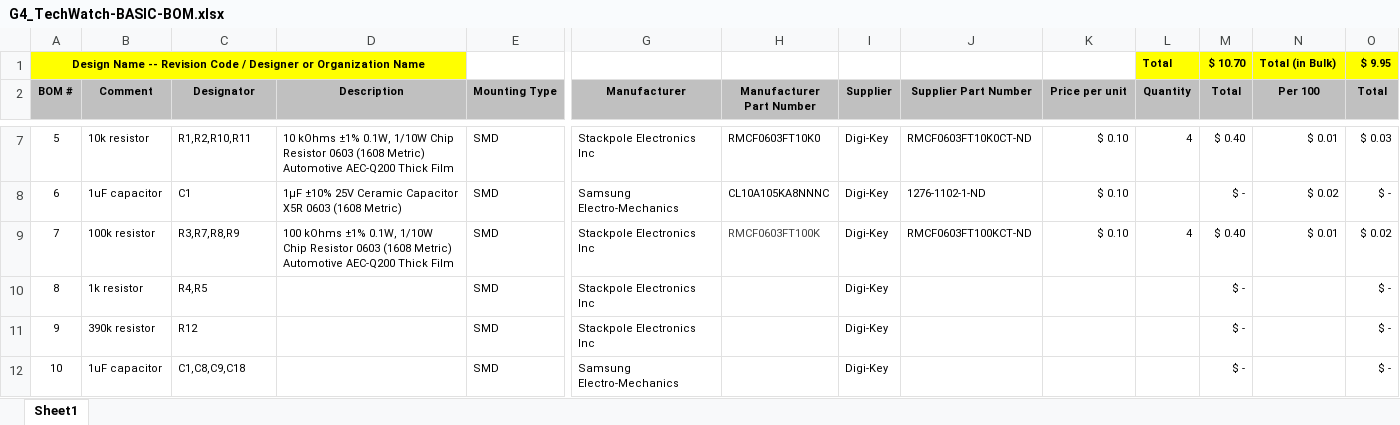
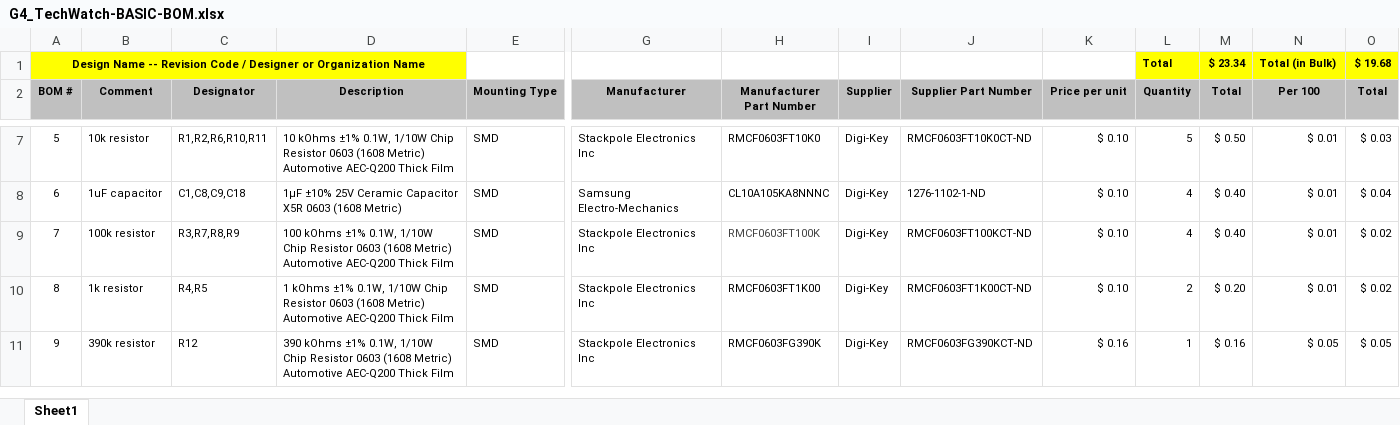
Before and after one commit to bmirvish/G4_TechWatch, an Excel workbook: Hardware/Basic/G4_TechWatch-BASIC-BOM.xlsx, sheet Sheet1, drawn as a sheet; only a part is shown, gaps mark what is left out; values as stored, in another font and other column widths than the file's, no borders; removed rows and columns are numbered as before the commit, all else as after; rows hold the shown columns only; the diff covers the shown part only; the diff names each change by its address in the sheet, - before the commit and + after, or states it on an @@ line.

```diff
--- a/Hardware/Basic/G4_TechWatch-BASIC-BOM.xlsx (sheet Sheet1)
+++ b/Hardware/Basic/G4_TechWatch-BASIC-BOM.xlsx (sheet Sheet1)
-M1 (Total): $ 10.70
+M1 (Total): $ 23.34
-O1 (Total): $ 9.95
+O1 (Total): $ 19.68
-C7 (Designator): R1,R2,R10,R11
+C7 (Designator): R1,R2,R6,R10,R11
-L7 (Quantity): 4
+L7 (Quantity): 5
-M7 (Total): $ 0.40
+M7 (Total): $ 0.50
-C8 (Designator): C1
+C8 (Designator): C1,C8,C9,C18
-L8 (Quantity): (empty)
+L8 (Quantity): 4
-M8 (Total): $ -
+M8 (Total): $ 0.40
-N8 (Per 100): $ 0.02
+N8 (Per 100): $ 0.01
-O8 (Total): $ -
+O8 (Total): $ 0.04
-D10 (Description): (empty)
+D10 (Description): 1 kOhms ±1% 0.1W, 1/10W Chip Resistor 0603 (1608 Metric) Automotive AEC-Q200 Thick Film
-H10 (Manufacturer Part Number): (empty)
+H10 (Manufacturer Part Number): RMCF0603FT1K00
-J10 (Supplier Part Number): (empty)
+J10 (Supplier Part Number): RMCF0603FT1K00CT-ND
-K10 (Price per unit): (empty)
+K10 (Price per unit): $ 0.10
-L10 (Quantity): (empty)
+L10 (Quantity): 2
-M10 (Total): $ -
+M10 (Total): $ 0.20
-N10 (Per 100): (empty)
+N10 (Per 100): $ 0.01
-O10 (Total): $ -
+O10 (Total): $ 0.02
-D11 (Description): (empty)
+D11 (Description): 390 kOhms ±1% 0.1W, 1/10W Chip Resistor 0603 (1608 Metric) Automotive AEC-Q200 Thick Film
-H11 (Manufacturer Part Number): (empty)
+H11 (Manufacturer Part Number): RMCF0603FG390K
-J11 (Supplier Part Number): (empty)
+J11 (Supplier Part Number): RMCF0603FG390KCT-ND
-K11 (Price per unit): (empty)
+K11 (Price per unit): $ 0.16
-L11 (Quantity): (empty)
+L11 (Quantity): 1
-M11 (Total): $ -
+M11 (Total): $ 0.16
-N11 (Per 100): (empty)
+N11 (Per 100): $ 0.05
-O11 (Total): $ -
+O11 (Total): $ 0.05
-row 12: 10 | 1uF capacitor | C1,C8,C9,C18 |  | SMD | Samsung Electro-Mechanics |  | Digi-Key |  |  |  | $ - |  | $ -
```
Also changed, not shown: 10 added rows, 4 removed rows, 70 edited cells and row numbers in column A elsewhere in this sheet, formulas that keep their value.
